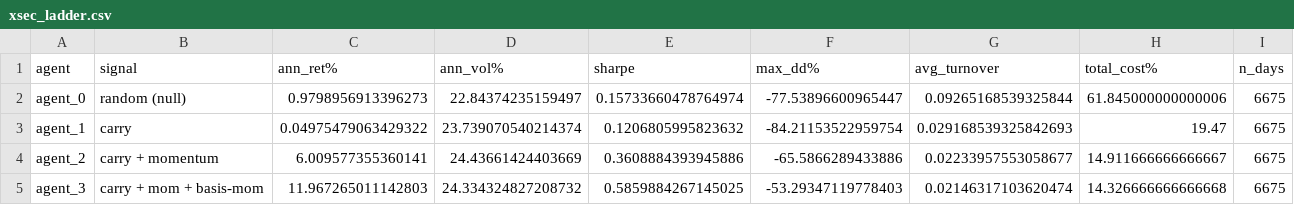
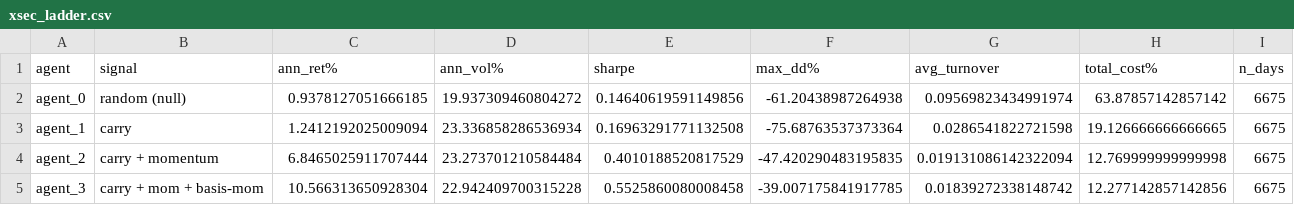
Before and after one commit to rmcreynolds0/pm-desk-commodities, a CSV file: data/processed/xsec_ladder.csv, drawn as a sheet.

```diff
--- a/data/processed/xsec_ladder.csv
+++ b/data/processed/xsec_ladder.csv
@@ -1,5 +1,5 @@
 agent,signal,ann_ret%,ann_vol%,sharpe,max_dd%,avg_turnover,total_cost%,n_days
-agent_0,random (null),0.9798956913396273,22.84374235159497,0.15733660478764974,-77.53896600965447,0.09265168539325844,61.845000000000006,6675
-agent_1,carry,0.04975479063429322,23.739070540214374,0.1206805995823632,-84.21153522959754,0.029168539325842693,19.47,6675
-agent_2,carry + momentum,6.009577355360141,24.43661424403669,0.3608884393945886,-65.5866289433886,0.02233957553058677,14.911666666666667,6675
-agent_3,carry + mom + basis-mom,11.967265011142803,24.334324827208732,0.5859884267145025,-53.29347119778403,0.02146317103620474,14.326666666666668,6675
+agent_0,random (null),0.9378127051666185,19.937309460804272,0.14640619591149856,-61.20438987264938,0.09569823434991974,63.87857142857142,6675
+agent_1,carry,1.2412192025009094,23.336858286536934,0.16963291771132508,-75.68763537373364,0.0286541822721598,19.126666666666665,6675
+agent_2,carry + momentum,6.8465025911707444,23.273701210584484,0.4010188520817529,-47.420290483195835,0.019131086142322094,12.769999999999998,6675
+agent_3,carry + mom + basis-mom,10.566313650928304,22.942409700315228,0.5525860080008458,-39.007175841917785,0.01839272338148742,12.277142857142856,6675
```
Also changed, not shown: data/processed/xsec_equity_curves.csv, 1 other file.
